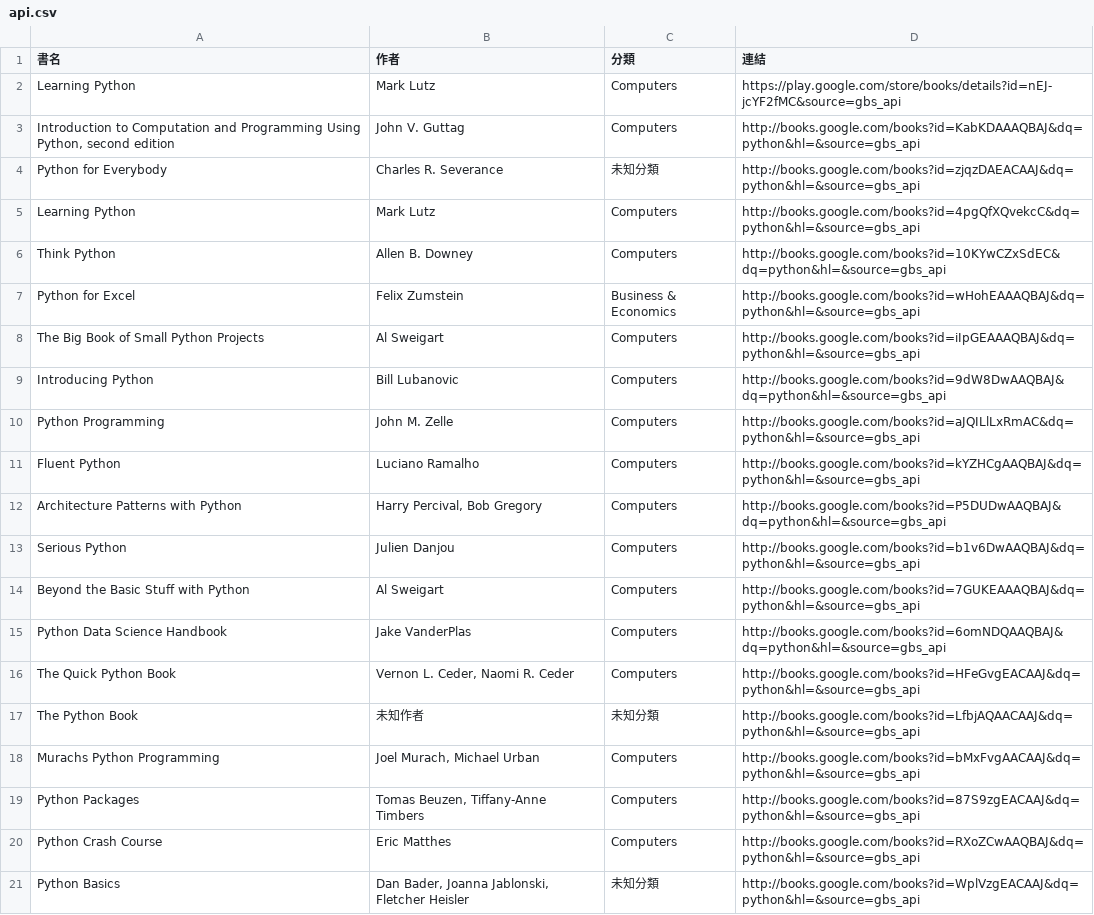
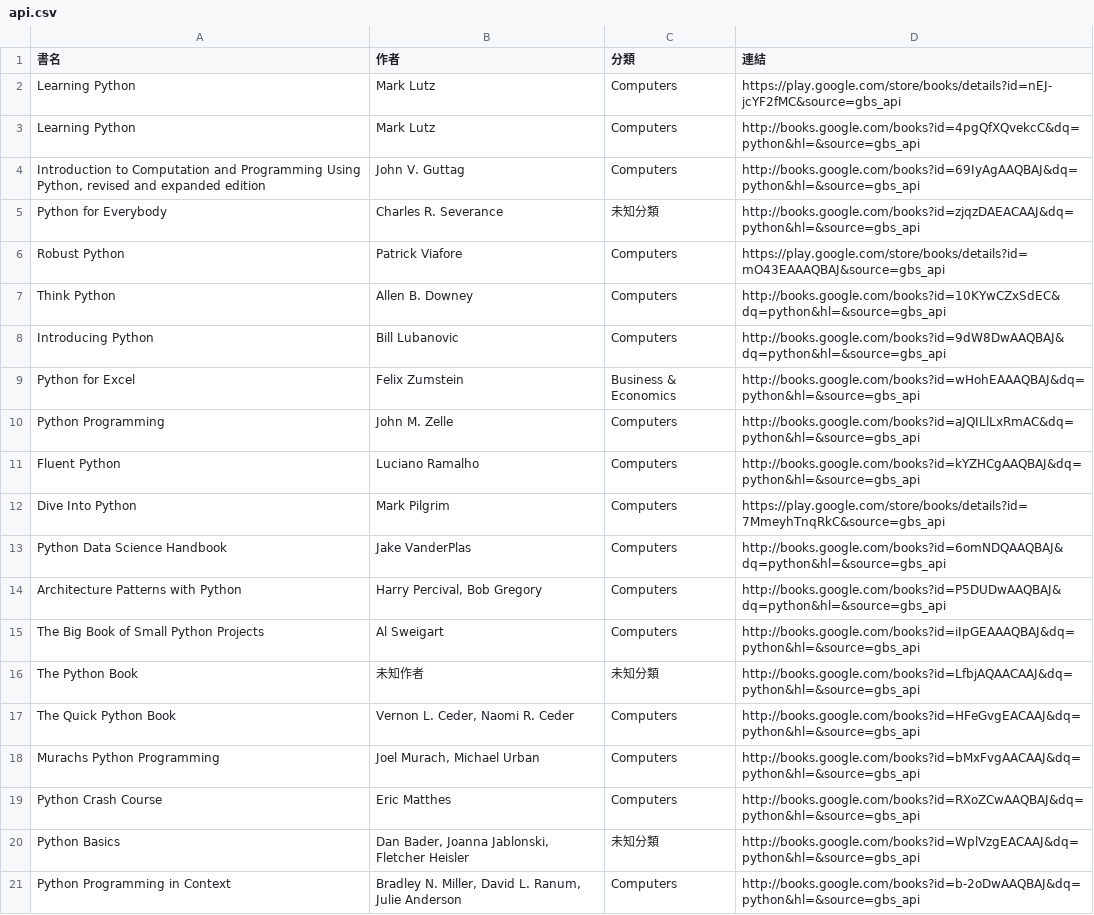
Before and after one commit to allenwhitewho/open_platform_final_project, a CSV file: api.csv, drawn as a sheet.

```diff
--- a/api.csv
+++ b/api.csv
@@ -2,20 +2,20 @@
 Learning Python,Mark Lutz,Computers,https://play.google.com/store/books/details?id=nEJ-jcYF2fMC&source=gbs_api
-"Introduction to Computation and Programming Using Python, second edition",John V. Guttag,Computers,http://books.google.com/books?id=KabKDAAAQBAJ&dq=python&hl=&source=gbs_api
+Learning Python,Mark Lutz,Computers,http://books.google.com/books?id=4pgQfXQvekcC&dq=python&hl=&source=gbs_api
+"Introduction to Computation and Programming Using Python, revised and expanded edition",John V. Guttag,Computers,http://books.google.com/books?id=69IyAgAAQBAJ&dq=python&hl=&source=gbs_api
 Python for Everybody,Charles R. Severance,未知分類,http://books.google.com/books?id=zjqzDAEACAAJ&dq=python&hl=&source=gbs_api
-Learning Python,Mark Lutz,Computers,http://books.google.com/books?id=4pgQfXQvekcC&dq=python&hl=&source=gbs_api
+Robust Python,Patrick Viafore,Computers,https://play.google.com/store/books/details?id=mO43EAAAQBAJ&source=gbs_api
 Think Python,Allen B. Downey,Computers,http://books.google.com/books?id=10KYwCZxSdEC&dq=python&hl=&source=gbs_api
+Introducing Python,Bill Lubanovic,Computers,http://books.google.com/books?id=9dW8DwAAQBAJ&dq=python&hl=&source=gbs_api
 Python for Excel,Felix Zumstein,Business & Economics,http://books.google.com/books?id=wHohEAAAQBAJ&dq=python&hl=&source=gbs_api
-The Big Book of Small Python Projects,Al Sweigart,Computers,http://books.google.com/books?id=iIpGEAAAQBAJ&dq=python&hl=&source=gbs_api
-Introducing Python,Bill Lubanovic,Computers,http://books.google.com/books?id=9dW8DwAAQBAJ&dq=python&hl=&source=gbs_api
 Python Programming,John M. Zelle,Computers,http://books.google.com/books?id=aJQILlLxRmAC&dq=python&hl=&source=gbs_api
 Fluent Python,Luciano Ramalho,Computers,http://books.google.com/books?id=kYZHCgAAQBAJ&dq=python&hl=&source=gbs_api
+Dive Into Python,Mark Pilgrim,Computers,https://play.google.com/store/books/details?id=7MmeyhTnqRkC&source=gbs_api
+Python Data Science Handbook,Jake VanderPlas,Computers,http://books.google.com/books?id=6omNDQAAQBAJ&dq=python&hl=&source=gbs_api
 Architecture Patterns with Python,"Harry Percival, Bob Gregory",Computers,http://books.google.com/books?id=P5DUDwAAQBAJ&dq=python&hl=&source=gbs_api
-Serious Python,Julien Danjou,Computers,http://books.google.com/books?id=b1v6DwAAQBAJ&dq=python&hl=&source=gbs_api
-Beyond the Basic Stuff with Python,Al Sweigart,Computers,http://books.google.com/books?id=7GUKEAAAQBAJ&dq=python&hl=&source=gbs_api
-Python Data Science Handbook,Jake VanderPlas,Computers,http://books.google.com/books?id=6omNDQAAQBAJ&dq=python&hl=&source=gbs_api
+The Big Book of Small Python Projects,Al Sweigart,Computers,http://books.google.com/books?id=iIpGEAAAQBAJ&dq=python&hl=&source=gbs_api
+The Python Book,未知作者,未知分類,http://books.google.com/books?id=LfbjAQAACAAJ&dq=python&hl=&source=gbs_api
 The Quick Python Book,"Vernon L. Ceder, Naomi R. Ceder",Computers,http://books.google.com/books?id=HFeGvgEACAAJ&dq=python&hl=&source=gbs_api
-The Python Book,未知作者,未知分類,http://books.google.com/books?id=LfbjAQAACAAJ&dq=python&hl=&source=gbs_api
 Murachs Python Programming,"Joel Murach, Michael Urban",Computers,http://books.google.com/books?id=bMxFvgAACAAJ&dq=python&hl=&source=gbs_api
-Python Packages,"Tomas Beuzen, Tiffany-Anne Timbers",Computers,http://books.google.com/books?id=87S9zgEACAAJ&dq=python&hl=&source=gbs_api
 Python Crash Course,Eric Matthes,Computers,http://books.google.com/books?id=RXoZCwAAQBAJ&dq=python&hl=&source=gbs_api
 Python Basics,"Dan Bader, Joanna Jablonski, Fletcher Heisler",未知分類,http://books.google.com/books?id=WplVzgEACAAJ&dq=python&hl=&source=gbs_api
+Python Programming in Context,"Bradley N. Miller, David L. Ranum, Julie Anderson",Computers,http://books.google.com/books?id=b-2oDwAAQBAJ&dq=python&hl=&source=gbs_api
```
Also changed, not shown: category_log.csv, history.csv, 7 other files.
